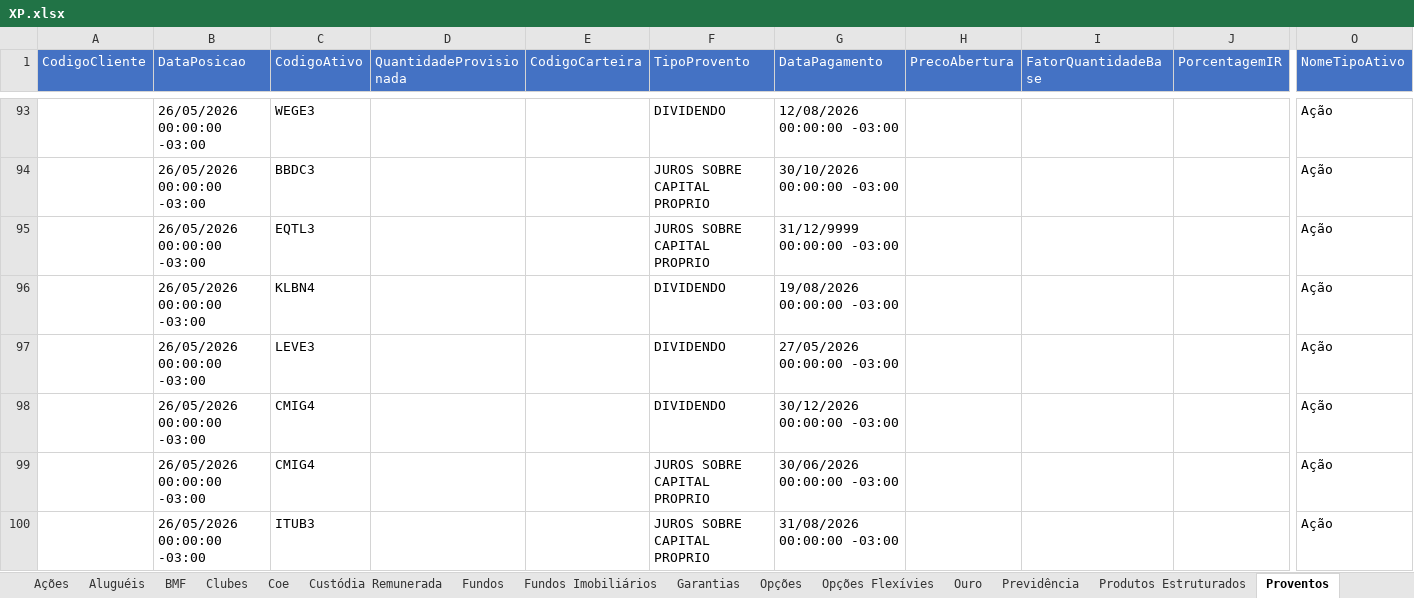
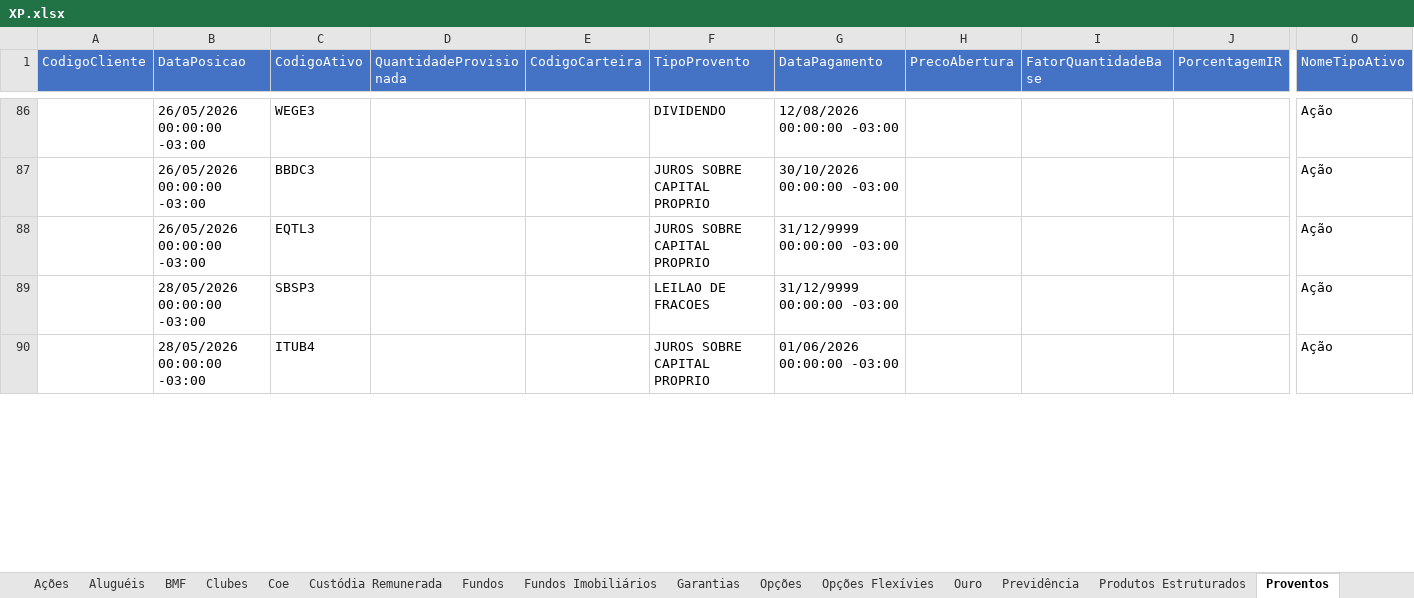
Before and after one commit to AloacaoMWealth/alocationmwealth, an Excel workbook: posicoes/XP.xlsx, sheet Proventos, drawn as a sheet; only a part is shown, gaps mark what is left out; values as stored, in another font and other column widths than the file's, no borders; removed rows and columns are numbered as before the commit, all else as after; rows hold the shown columns only; the diff covers the shown part only; the diff names each change by its address in the sheet, - before the commit and + after, or states it on an @@ line.

```diff
--- a/posicoes/XP.xlsx (sheet Proventos)
+++ b/posicoes/XP.xlsx (sheet Proventos)
-row 96:  | 26/05/2026 00:00:00 -03:00 | KLBN4 |  |  | DIVIDENDO | 19/08/2026 00:00:00 -03:00 |  |  |  | Ação
-row 97:  | 26/05/2026 00:00:00 -03:00 | LEVE3 |  |  | DIVIDENDO | 27/05/2026 00:00:00 -03:00 |  |  |  | Ação
-row 98:  | 26/05/2026 00:00:00 -03:00 | CMIG4 |  |  | DIVIDENDO | 30/12/2026 00:00:00 -03:00 |  |  |  | Ação
-row 99:  | 26/05/2026 00:00:00 -03:00 | CMIG4 |  |  | JUROS SOBRE CAPITAL PROPRIO | 30/06/2026 00:00:00 -03:00 |  |  |  | Ação
+row 89:  | 28/05/2026 00:00:00 -03:00 | SBSP3 |  |  | LEILAO DE FRACOES | 31/12/9999 00:00:00 -03:00 |  |  |  | Ação
-B90 (DataPosicao): 26/05/2026 00:00:00 -03:00
+B90 (DataPosicao): 28/05/2026 00:00:00 -03:00
-C90 (CodigoAtivo): ITUB3
+C90 (CodigoAtivo): ITUB4
-G90 (DataPagamento): 31/08/2026 00:00:00 -03:00
+G90 (DataPagamento): 01/06/2026 00:00:00 -03:00
```
Also changed, not shown: 21 added rows, 35 removed rows and 117 edited cells elsewhere in this sheet, sheet Fundos, sheet Renda Fixa, sheet Fundos Imobiliários, sheet Ações, sheet Financeiro, sheet Custódia Remunerada, 4 more sheets, posicoes/BTG.xlsx, 1 other file.
